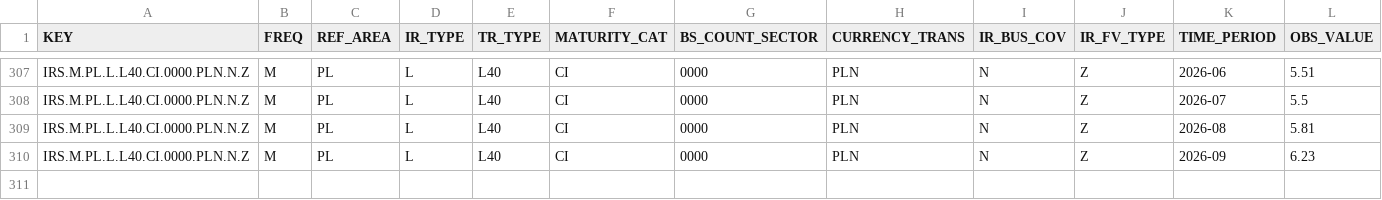
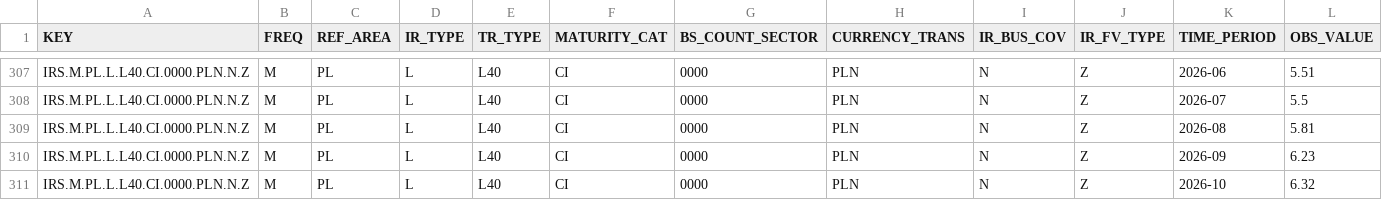
Before and after one commit to Kozienice/oslo-bors-dane-, a CSV file: data/represja/raw/ecb/PL_10Y.csv, drawn as a sheet; only a part is shown, gaps mark what is left out; rows hold the shown columns only; the diff names each change by its address in the sheet, - before the commit and + after, or states it on an @@ line.

```diff
--- a/data/represja/raw/ecb/PL_10Y.csv
+++ b/data/represja/raw/ecb/PL_10Y.csv
+row 311: IRS.M.PL.L.L40.CI.0000.PLN.N.Z | M | PL | L | L40 | CI | 0000 | PLN | N | Z | 2026-10 | 6.32
```
Also changed, not shown: data/represja/raw/fred/US_10Y.csv, data/represja/raw/fred/US_10Y_REALNA.csv, 25 other files.
